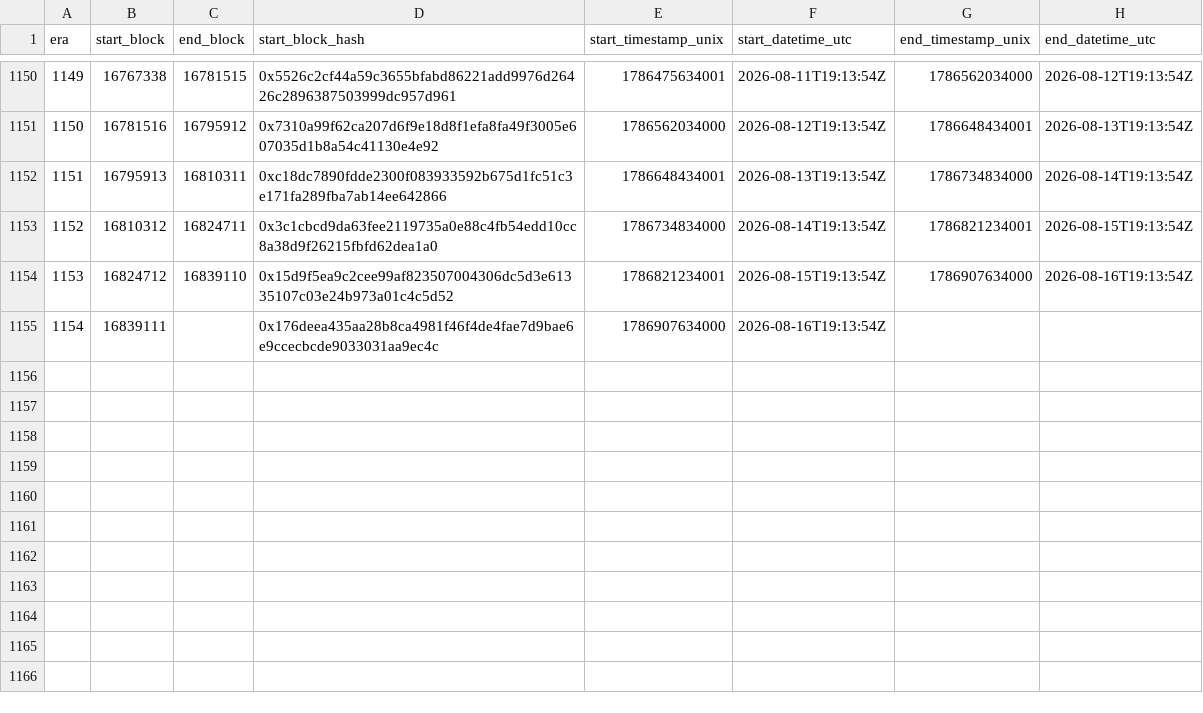
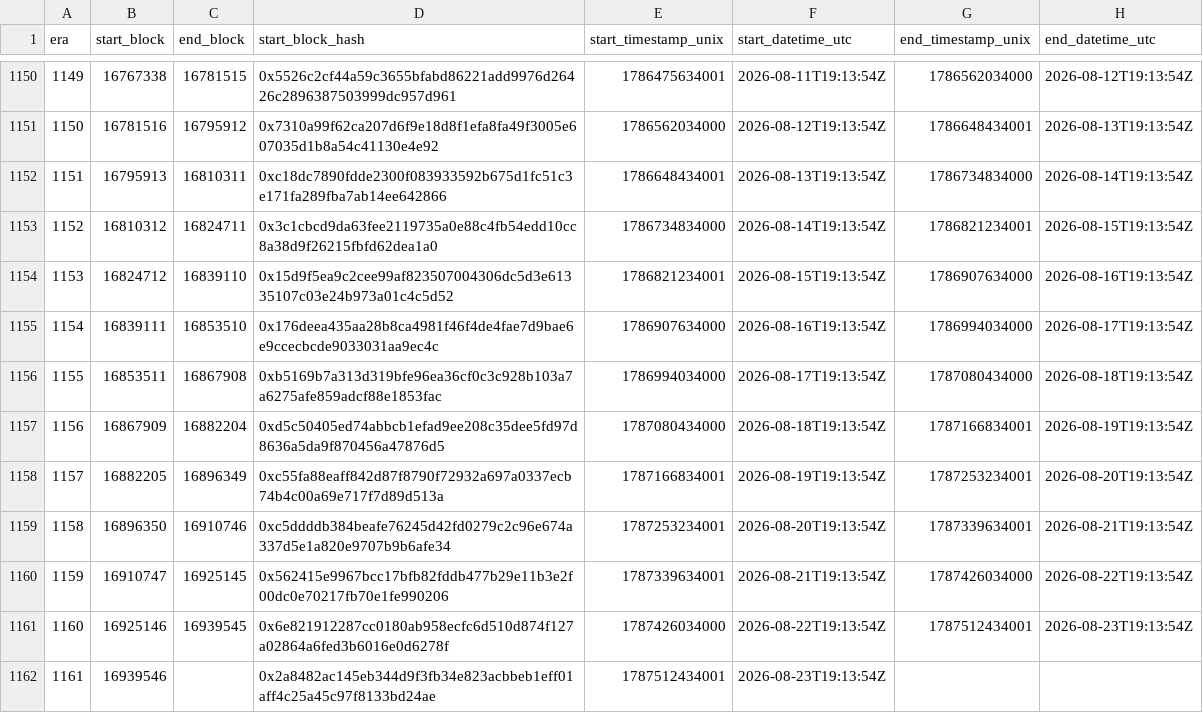
Before and after one commit to bladzv/enjinsight, a CSV file: public/relay-era-reference.csv, drawn as a sheet; only a part is shown, gaps mark what is left out.

Commit message:
Pulled the updated  from main branch

```diff
--- a/public/relay-era-reference.csv
+++ b/public/relay-era-reference.csv
@@ -1154,2 +1154,9 @@ era,start_block,end_block,start_block_hash,start_timestamp_unix,start_datetime_u
 1153,16824712,16839110,0x15d9f5ea9c2cee99af823507004306dc5d3e61335107c03e24b973a01c4c5d52,1786821234001,2026-08-15T19:13:54Z,1786907634000,2026-08-16T19:13:54Z
-1154,16839111,,0x176deea435aa28b8ca4981f46f4de4fae7d9bae6e9ccecbcde9033031aa9ec4c,1786907634000,2026-08-16T19:13:54Z,,
+1154,16839111,16853510,0x176deea435aa28b8ca4981f46f4de4fae7d9bae6e9ccecbcde9033031aa9ec4c,1786907634000,2026-08-16T19:13:54Z,1786994034000,2026-08-17T19:13:54Z
+1155,16853511,16867908,0xb5169b7a313d319bfe96ea36cf0c3c928b103a7a6275afe859adcf88e1853fac,1786994034000,2026-08-17T19:13:54Z,1787080434000,2026-08-18T19:13:54Z
+1156,16867909,16882204,0xd5c50405ed74abbcb1efad9ee208c35dee5fd97d8636a5da9f870456a47876d5,1787080434000,2026-08-18T19:13:54Z,1787166834001,2026-08-19T19:13:54Z
+1157,16882205,16896349,0xc55fa88eaff842d87f8790f72932a697a0337ecb74b4c00a69e717f7d89d513a,1787166834001,2026-08-19T19:13:54Z,1787253234001,2026-08-20T19:13:54Z
+1158,16896350,16910746,0xc5ddddb384beafe76245d42fd0279c2c96e674a337d5e1a820e9707b9b6afe34,1787253234001,2026-08-20T19:13:54Z,1787339634001,2026-08-21T19:13:54Z
+1159,16910747,16925145,0x562415e9967bcc17bfb82fddb477b29e11b3e2f00dc0e70217fb70e1fe990206,1787339634001,2026-08-21T19:13:54Z,1787426034000,2026-08-22T19:13:54Z
+1160,16925146,16939545,0x6e821912287cc0180ab958ecfc6d510d874f127a02864a6fed3b6016e0d6278f,1787426034000,2026-08-22T19:13:54Z,1787512434001,2026-08-23T19:13:54Z
+1161,16939546,,0x2a8482ac145eb344d9f3fb34e823acbbeb1eff01aff4c25a45c97f8133bd24ae,1787512434001,2026-08-23T19:13:54Z,,
```
